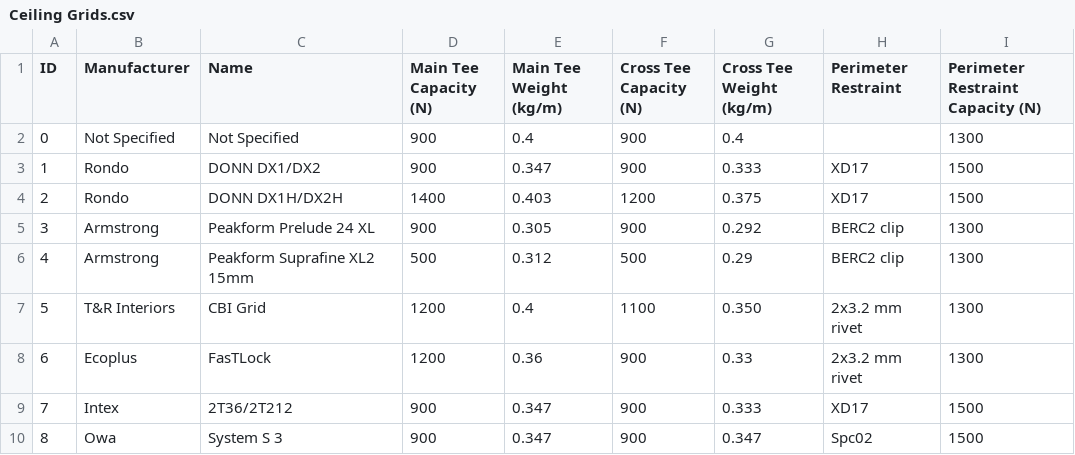
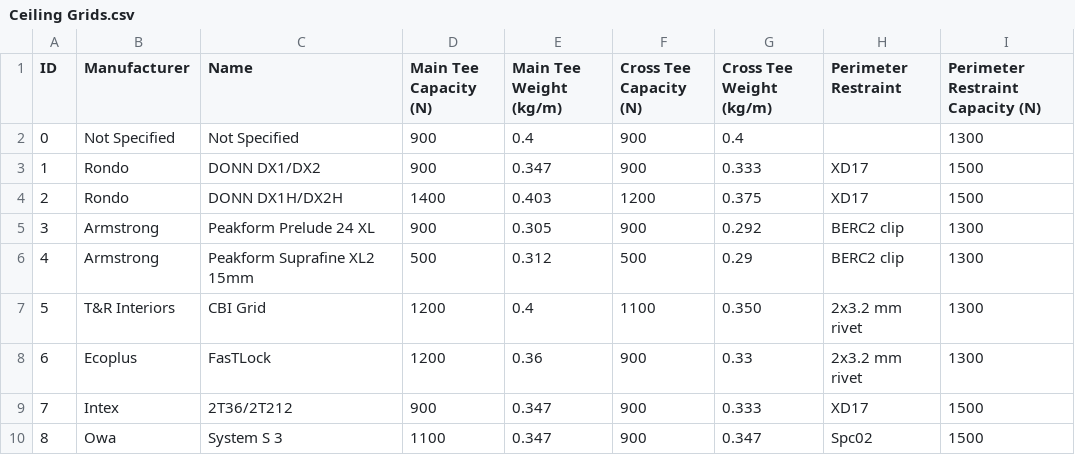
Before and after one commit to Constratum/product-data, a CSV file: product_data/data/Ceiling Grids.csv, drawn as a sheet.

Commit message:
Update Ceiling Grids.csv

```diff
--- a/product_data/data/Ceiling Grids.csv
+++ b/product_data/data/Ceiling Grids.csv
@@ -9,2 +9,2 @@ ID,Manufacturer,Name,Main Tee Capacity (N),Main Tee Weight (kg/m),Cross Tee Capa
 7,Intex,2T36/2T212,900,0.347,900,0.333,XD17,1500
-8,Owa,System S 3,900,0.347,900,0.347,Spc02,1500
+8,Owa,System S 3,1100,0.347,900,0.347,Spc02,1500
```
